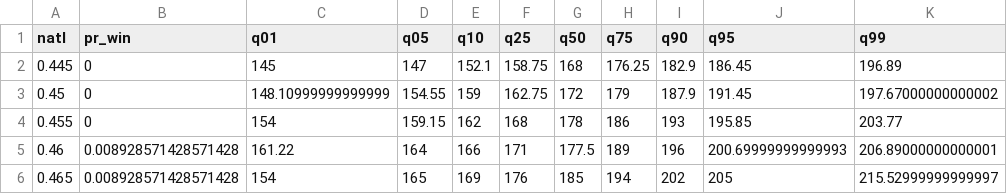
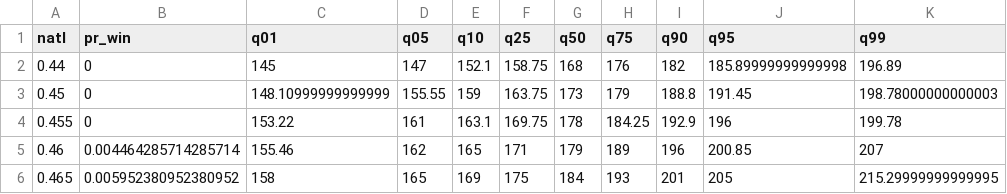
Before and after one commit to CoryMcCartan/midterms-22, a CSV file: docs/house_shifts.csv, drawn as a sheet; only a part is shown; the diff covers the shown part only.

```diff
--- a/docs/house_shifts.csv
+++ b/docs/house_shifts.csv
@@ -1,6 +1,6 @@
 natl,pr_win,q01,q05,q10,q25,q50,q75,q90,q95,q99
-0.445,0,145,147,152.1,158.75,168,176.25,182.9,186.45,196.89
-0.45,0,148.10999999999999,154.55,159,162.75,172,179,187.9,191.45,197.67000000000002
-0.455,0,154,159.15,162,168,178,186,193,195.85,203.77
-0.46,0.008928571428571428,161.22,164,166,171,177.5,189,196,200.69999999999993,206.89000000000001
-0.465,0.008928571428571428,154,165,169,176,185,194,202,205,215.52999999999997
+0.44,0,145,147,152.1,158.75,168,176,182,185.89999999999998,196.89
+0.45,0,148.10999999999999,155.55,159,163.75,173,179,188.8,191.45,198.78000000000003
+0.455,0,153.22,161,163.1,169.75,178,184.25,192.9,196,199.78
+0.46,0.004464285714285714,155.46,162,165,171,179,189,196,200.85,207
+0.465,0.005952380952380952,158,165,169,175,184,193,201,205,215.29999999999995
```
Also changed, not shown: 63 edited cells elsewhere in this file, docs/history.csv, docs/house_districts.csv, 7 other files.
